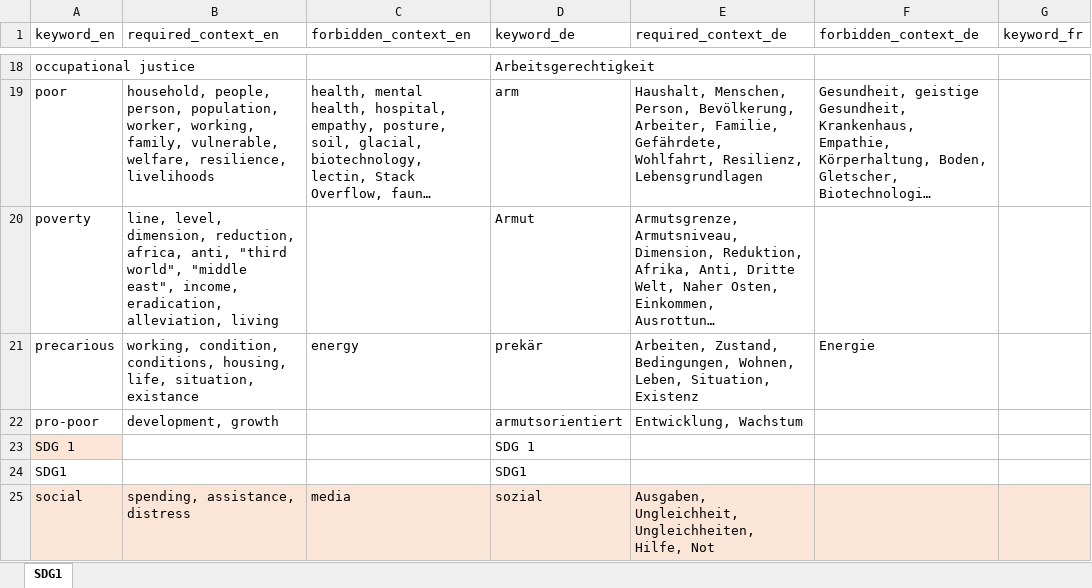
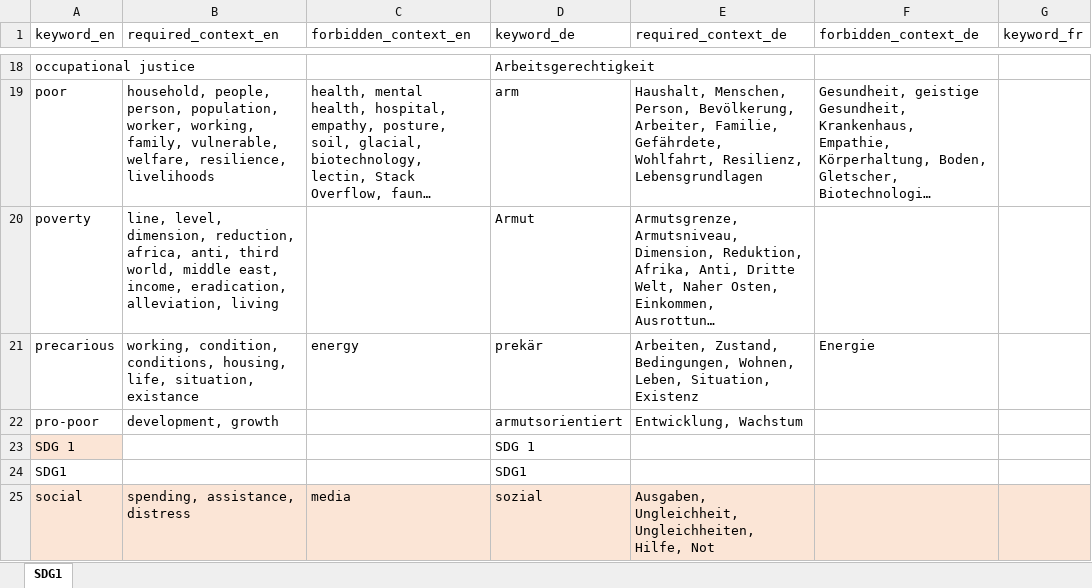
Before and after one commit to sustainability-zhaw/keywords, an Excel workbook: data/sdgs/SDG1.xlsx, sheet SDG1, drawn as a sheet; only a part is shown, gaps mark what is left out; long unchanged cells end in …; values as stored, in another font and other column widths than the file's, no borders; table styles not drawn; the diff names each change by its address in the sheet, - before the commit and + after, or states it on an @@ line.

Commit message:
Update SDG1.xlsx

```diff
--- a/data/sdgs/SDG1.xlsx (sheet SDG1)
+++ b/data/sdgs/SDG1.xlsx (sheet SDG1)
-B20 (required_context_en): …africa, anti, "third world", "middle east", income, eradication,…
+B20 (required_context_en): …africa, anti, third world, middle east, income, eradication,…
```
